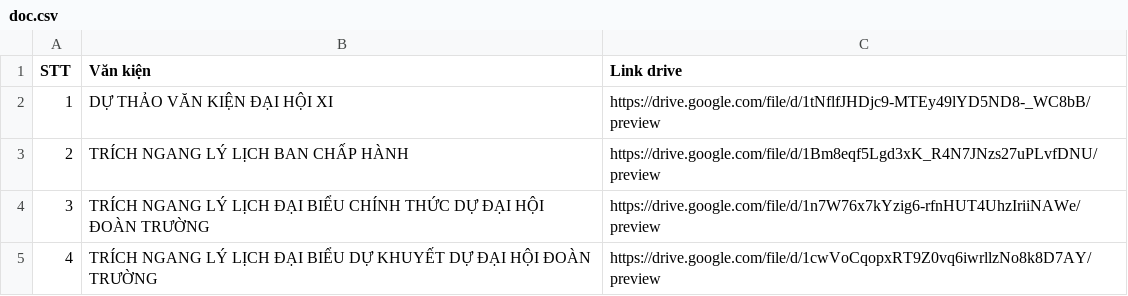
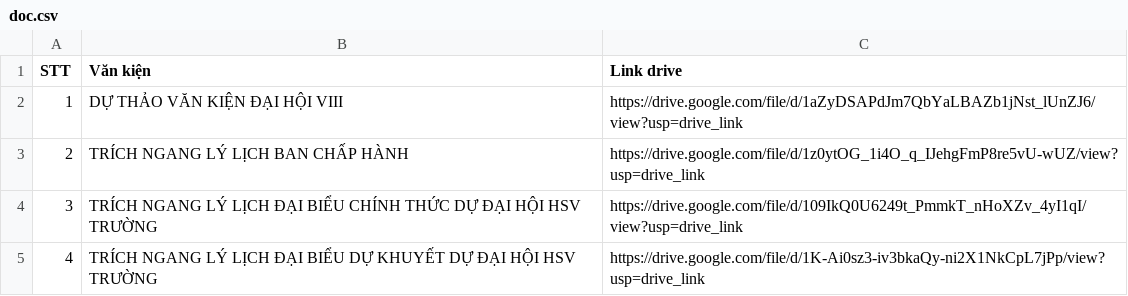
Before and after one commit to toantc1024/daihoi-itute, a CSV file: tool/doc.csv, drawn as a sheet.

```diff
--- a/tool/doc.csv
+++ b/tool/doc.csv
@@ -1,5 +1,5 @@
 STT,Văn kiện,Link drive
-1,DỰ THẢO VĂN KIỆN ĐẠI HỘI XI,https://drive.google.com/file/d/1tNflfJHDjc9-MTEy49lYD5ND8-_WC8bB/preview
-2,TRÍCH NGANG LÝ LỊCH BAN CHẤP HÀNH,https://drive.google.com/file/d/1Bm8eqf5Lgd3xK_R4N7JNzs27uPLvfDNU/preview
-3,TRÍCH NGANG LÝ LỊCH ĐẠI BIỂU CHÍNH THỨC DỰ ĐẠI HỘI ĐOÀN TRƯỜNG,https://drive.google.com/file/d/1n7W76x7kYzig6-rfnHUT4UhzIriiNAWe/preview
-4,TRÍCH NGANG LÝ LỊCH ĐẠI BIỂU DỰ KHUYẾT DỰ ĐẠI HỘI ĐOÀN TRƯỜNG,https://drive.google.com/file/d/1cwVoCqopxRT9Z0vq6iwrllzNo8k8D7AY/preview
+1,DỰ THẢO VĂN KIỆN ĐẠI HỘI VIII,https://drive.google.com/file/d/1aZyDSAPdJm7QbYaLBAZb1jNst_lUnZJ6/view?usp=drive_link
+2,TRÍCH NGANG LÝ LỊCH BAN CHẤP HÀNH,https://drive.google.com/file/d/1z0ytOG_1i4O_q_IJehgFmP8re5vU-wUZ/view?usp=drive_link
+3,TRÍCH NGANG LÝ LỊCH ĐẠI BIỂU CHÍNH THỨC DỰ ĐẠI HỘI HSV TRƯỜNG,https://drive.google.com/file/d/109IkQ0U6249t_PmmkT_nHoXZv_4yI1qI/view?usp=drive_link
+4,TRÍCH NGANG LÝ LỊCH ĐẠI BIỂU DỰ KHUYẾT DỰ ĐẠI HỘI HSV TRƯỜNG,https://drive.google.com/file/d/1K-Ai0sz3-iv3bkaQy-ni2X1NkCpL7jPp/view?usp=drive_link
```
Also changed, not shown: tool/list.csv, 41 other files.
